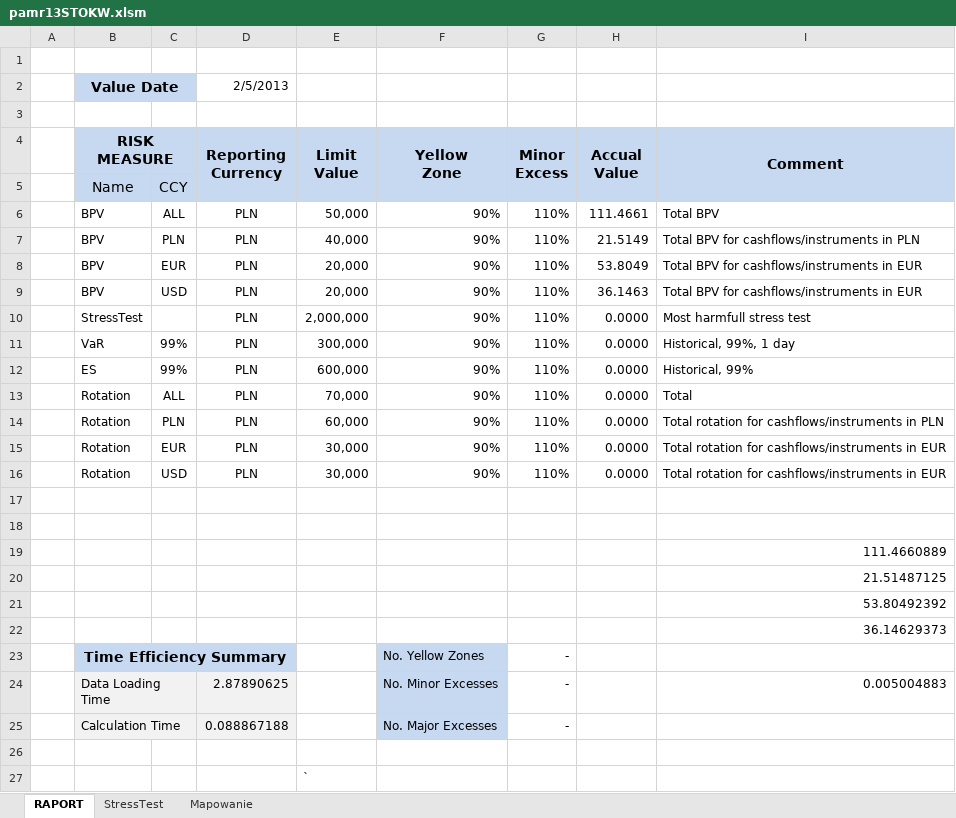
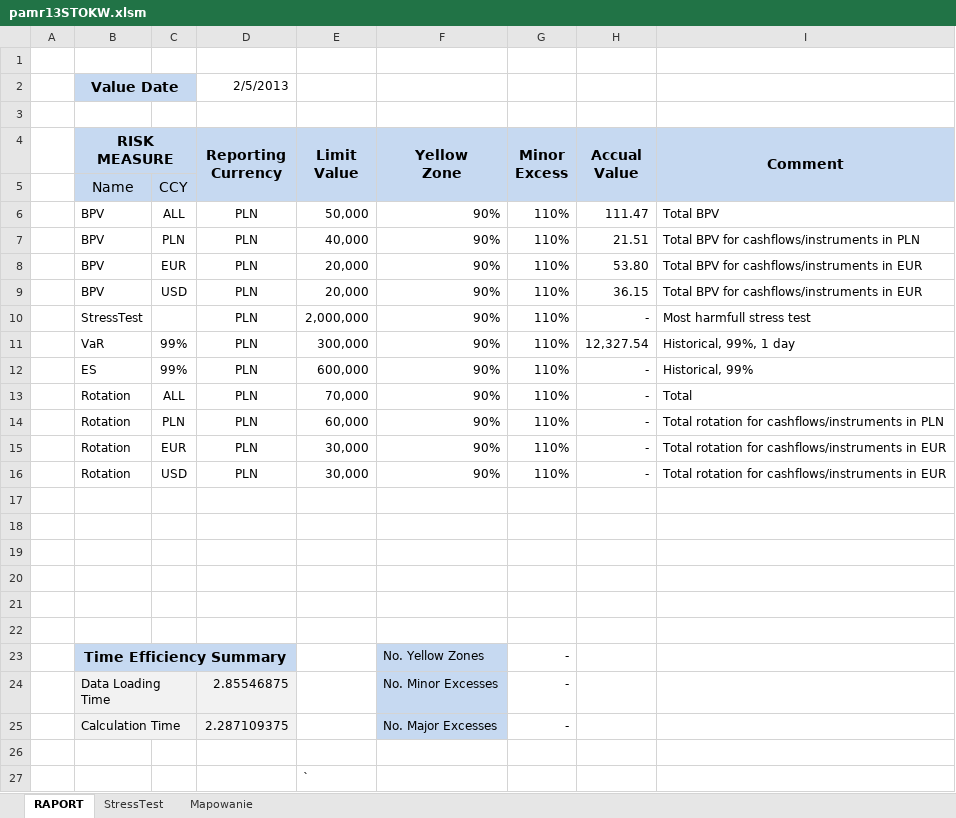
Before and after one commit to expectedshortfall/PAMR, an Excel workbook: pamr13STOKW.xlsm, sheet RAPORT, drawn as a sheet; values as stored, in another font and other column widths than the file's, no borders; conditional formats not drawn; the diff names each change by its address in the sheet, - before the commit and + after, or states it on an @@ line.

```diff
--- a/pamr13STOKW.xlsm (sheet RAPORT)
+++ b/pamr13STOKW.xlsm (sheet RAPORT)
-H6 (Accual Value): 111.4661
+H6 (Accual Value): 111.47
-H7 (Accual Value): 21.5149
+H7 (Accual Value): 21.51
-H8 (Accual Value): 53.8049
+H8 (Accual Value): 53.80
-H9 (Accual Value): 36.1463
+H9 (Accual Value): 36.15
-H10 (Accual Value): 0.0000
+H10 (Accual Value): -
-H11 (Accual Value): 0.0000
+H11 (Accual Value): 12,327.54
-H12:H16 (Accual Value): 0.0000
+H12:H16 (Accual Value): -
-I19 (Comment): 111.4660889
+I19 (Comment): (empty)
-I20 (Comment): 21.51487125
+I20 (Comment): (empty)
-I21 (Comment): 53.80492392
+I21 (Comment): (empty)
-I22 (Comment): 36.14629373
+I22 (Comment): (empty)
-D24 (Reporting Currency): 2.87890625
+D24 (Reporting Currency): 2.85546875
-I24 (Comment): 0.005004883
+I24 (Comment): (empty)
-D25 (Reporting Currency): 0.088867188
+D25 (Reporting Currency): 2.287109375
```
Also changed, not shown: 6 other files.
